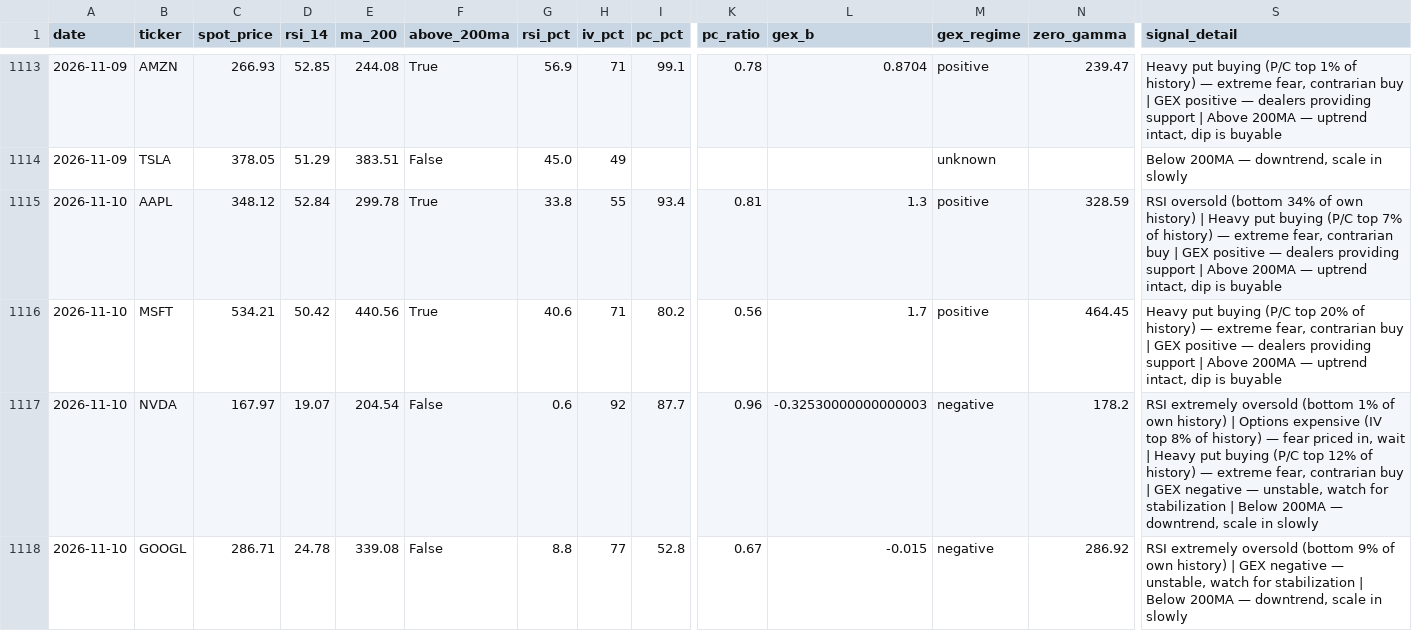
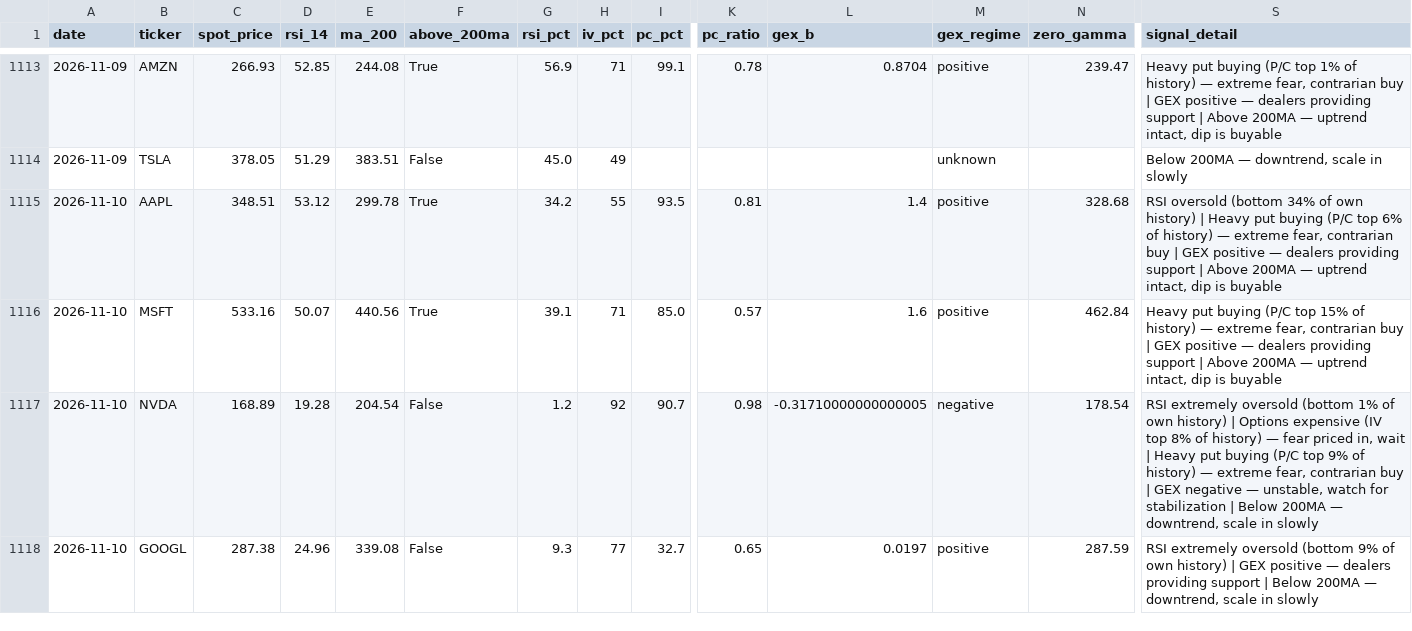
Before and after one commit to one7rade-byte/gex-tracker, a CSV file: mag7_log.csv, drawn as a sheet; only a part is shown, gaps mark what is left out; the diff covers the shown part only; the diff names each change by its address in the sheet, - before the commit and + after, or states it on an @@ line.

Commit message:
Mag 7 daily scan 2026-11-10

```diff
--- a/mag7_log.csv
+++ b/mag7_log.csv
-C1115 (spot_price): 348.12
+C1115 (spot_price): 348.51
-D1115 (rsi_14): 52.84
+D1115 (rsi_14): 53.12
-G1115 (rsi_pct): 33.8
+G1115 (rsi_pct): 34.2
-I1115 (pc_pct): 93.4
+I1115 (pc_pct): 93.5
-L1115 (gex_b): 1.3
+L1115 (gex_b): 1.4
-N1115 (zero_gamma): 328.59
+N1115 (zero_gamma): 328.68
-S1115 (signal_detail): …(P/C top 7% of history)…
+S1115 (signal_detail): …(P/C top 6% of history)…
-C1116 (spot_price): 534.21
+C1116 (spot_price): 533.16
-D1116 (rsi_14): 50.42
+D1116 (rsi_14): 50.07
-G1116 (rsi_pct): 40.6
+G1116 (rsi_pct): 39.1
-I1116 (pc_pct): 80.2
+I1116 (pc_pct): 85.0
-K1116 (pc_ratio): 0.56
+K1116 (pc_ratio): 0.57
-L1116 (gex_b): 1.7
+L1116 (gex_b): 1.6
-N1116 (zero_gamma): 464.45
+N1116 (zero_gamma): 462.84
-S1116 (signal_detail): …(P/C top 20% of history)…
+S1116 (signal_detail): …(P/C top 15% of history)…
-C1117 (spot_price): 167.97
+C1117 (spot_price): 168.89
-D1117 (rsi_14): 19.07
+D1117 (rsi_14): 19.28
-G1117 (rsi_pct): 0.6
+G1117 (rsi_pct): 1.2
-I1117 (pc_pct): 87.7
+I1117 (pc_pct): 90.7
-K1117 (pc_ratio): 0.96
+K1117 (pc_ratio): 0.98
-L1117 (gex_b): -0.32530000000000003
+L1117 (gex_b): -0.31710000000000005
-N1117 (zero_gamma): 178.2
+N1117 (zero_gamma): 178.54
-S1117 (signal_detail): …(P/C top 12% of history)…
+S1117 (signal_detail): …(P/C top 9% of history)…
-C1118 (spot_price): 286.71
+C1118 (spot_price): 287.38
-D1118 (rsi_14): 24.78
+D1118 (rsi_14): 24.96
-G1118 (rsi_pct): 8.8
+G1118 (rsi_pct): 9.3
-I1118 (pc_pct): 52.8
+I1118 (pc_pct): 32.7
-K1118 (pc_ratio): 0.67
+K1118 (pc_ratio): 0.65
-L1118 (gex_b): -0.015
+L1118 (gex_b): 0.0197
-M1118 (gex_regime): negative
+M1118 (gex_regime): positive
-N1118 (zero_gamma): 286.92
+N1118 (zero_gamma): 287.59
-S1118 (signal_detail): …| GEX negative — unstable, watch for stabilization | Below…
+S1118 (signal_detail): …| GEX positive — dealers providing support | Below…
```
Also changed, not shown: 1 added row, 1 removed row and 15 edited cells elsewhere in this file.
